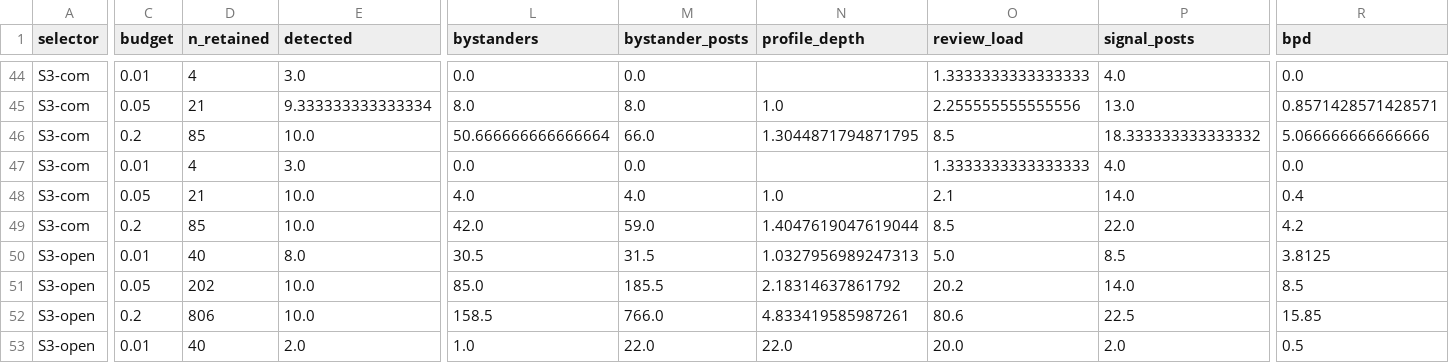
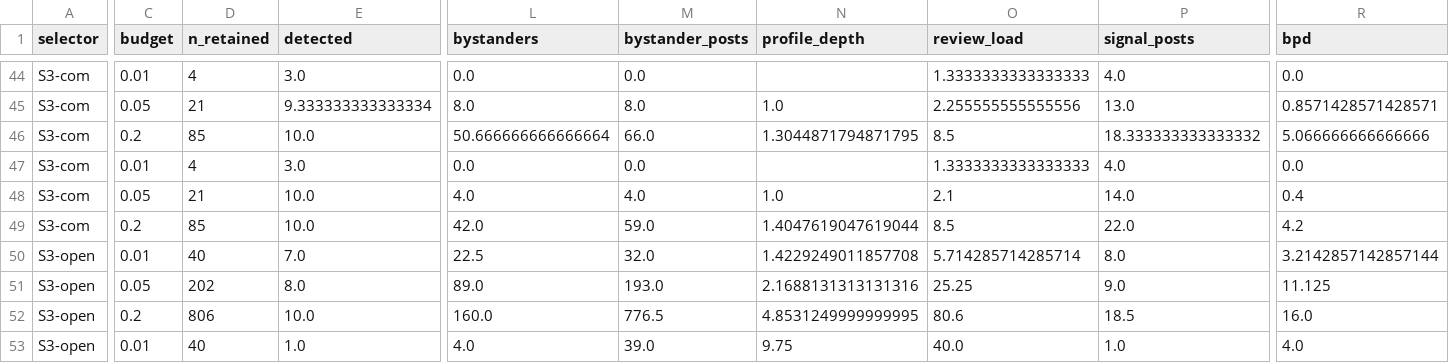
Before and after one commit to kdudzic/sonata-retention-method-assessment, a CSV file: experiment/results/eval/metrics_summary.csv, drawn as a sheet; only a part is shown, gaps mark what is left out; removed rows and columns are numbered as before the commit, all else as after; rows hold the shown columns only; the diff covers the shown part only; the diff names each change by its address in the sheet, - before the commit and + after, or states it on an @@ line.

```diff
--- a/experiment/results/eval/metrics_summary.csv
+++ b/experiment/results/eval/metrics_summary.csv
+row 50: S3-open | 0.01 | 40 | 7.0 | 22.5 | 32.0 | 1.4229249011857708 | 5.714285714285714 | 8.0 | 3.2142857142857144
-C51 (budget): 0.01
+C51 (budget): 0.05
-D51 (n_retained): 40
+D51 (n_retained): 202
-L51 (bystanders): 30.5
+L51 (bystanders): 89.0
-M51 (bystander_posts): 31.5
+M51 (bystander_posts): 193.0
-N51 (profile_depth): 1.0327956989247313
+N51 (profile_depth): 2.1688131313131316
-O51 (review_load): 5.0
+O51 (review_load): 25.25
-P51 (signal_posts): 8.5
+P51 (signal_posts): 9.0
-R51 (bpd): 3.8125
+R51 (bpd): 11.125
-row 51: S3-open | 0.05 | 202 | 10.0 | 85.0 | 185.5 | 2.18314637861792 | 20.2 | 14.0 | 8.5
-L52 (bystanders): 158.5
+L52 (bystanders): 160.0
-M52 (bystander_posts): 766.0
+M52 (bystander_posts): 776.5
-N52 (profile_depth): 4.833419585987261
+N52 (profile_depth): 4.8531249999999995
-P52 (signal_posts): 22.5
+P52 (signal_posts): 18.5
-R52 (bpd): 15.85
+R52 (bpd): 16.0
-E53 (detected): 2.0
+E53 (detected): 1.0
-L53 (bystanders): 1.0
+L53 (bystanders): 4.0
-M53 (bystander_posts): 22.0
+M53 (bystander_posts): 39.0
-N53 (profile_depth): 22.0
+N53 (profile_depth): 9.75
-O53 (review_load): 20.0
+O53 (review_load): 40.0
-P53 (signal_posts): 2.0
+P53 (signal_posts): 1.0
-R53 (bpd): 0.5
+R53 (bpd): 4.0
```
Also changed, not shown: 1 added row, 1 removed row and 96 edited cells elsewhere in this file, experiment/results/dev/decision_detection.csv, experiment/results/dev/metrics_per_seed.csv, 47 other files.
